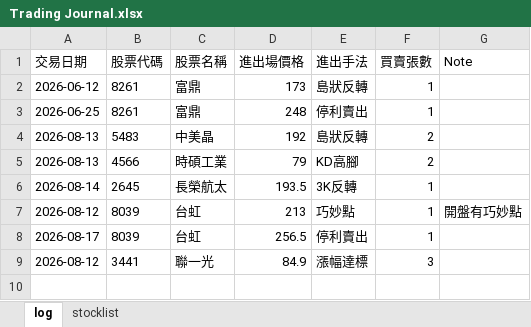
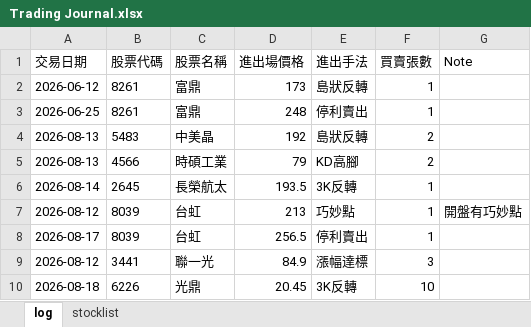
Before and after one commit to henglunlin/stock-scanner-FUBAN, an Excel workbook: Trading Journal.xlsx, sheet log, drawn as a sheet; values as stored, in another font and other column widths than the file's, no borders; the diff names each change by its address in the sheet, - before the commit and + after, or states it on an @@ line.

Commit message:
Update Trading Journal.xlsx 2026-08-18 09:42:20

```diff
--- a/Trading Journal.xlsx (sheet log)
+++ b/Trading Journal.xlsx (sheet log)
+row 10: 2026-08-18 | 6226 | 光鼎 | 20.45 | 3K反轉 | 10
```
